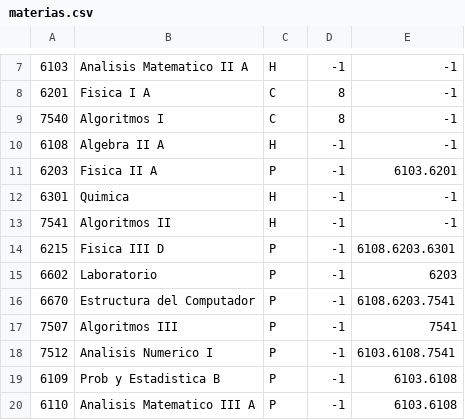
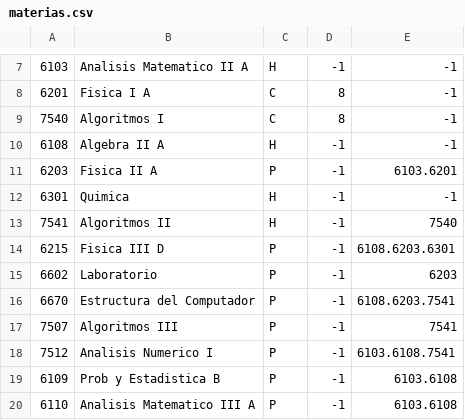
Before and after one commit to tin-gprieto/plan-estudios, a CSV file: plan_de_estudios/txt/materias.csv, drawn as a sheet; only a part is shown, gaps mark what is left out.

```diff
--- a/plan_de_estudios/txt/materias.csv
+++ b/plan_de_estudios/txt/materias.csv
@@ -12,3 +12,3 @@
 6301;Quimica;H;-1;-1
-7541;Algoritmos II;H;-1;-1
+7541;Algoritmos II;H;-1;7540
 6215;Fisica III D;P;-1;6108.6203.6301
```
Also changed, not shown: 10 other files.
